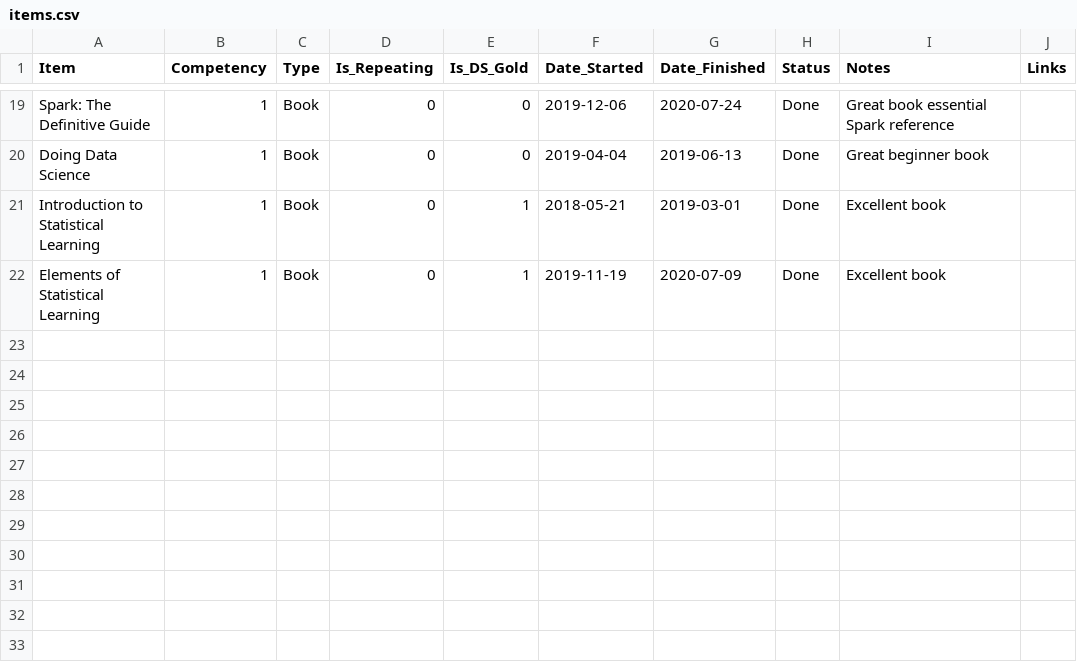
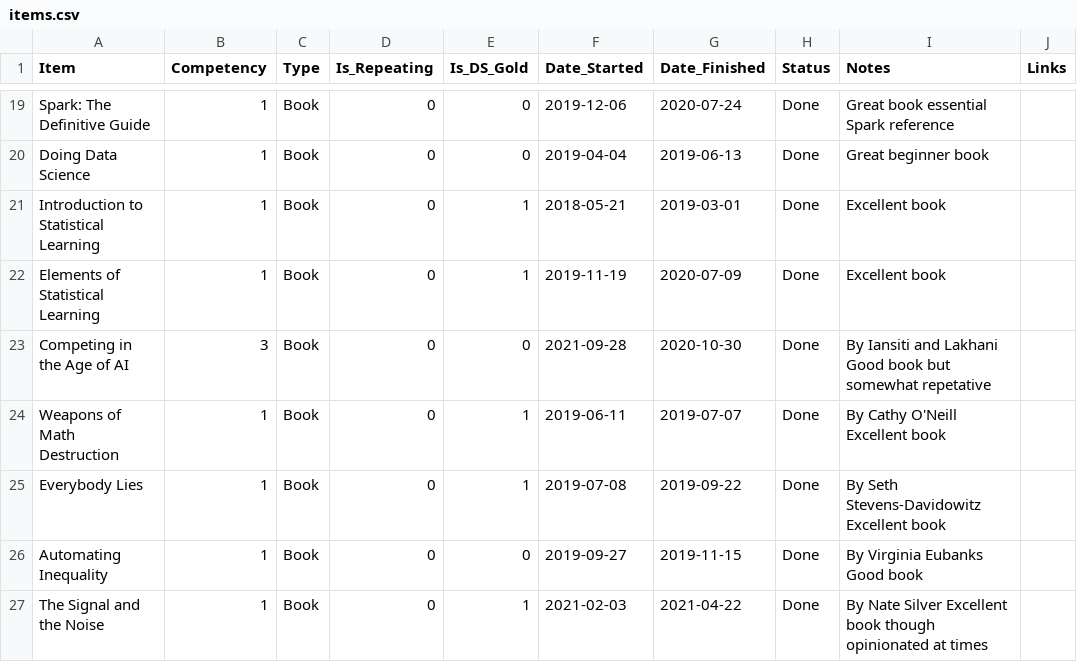
Before and after one commit to jeremymiller00/learning-map, a CSV file: data/items.csv, drawn as a sheet; only a part is shown, gaps mark what is left out; the diff names each change by its address in the sheet, - before the commit and + after, or states it on an @@ line.

Commit message:
Add several books

```diff
--- a/data/items.csv
+++ b/data/items.csv
+row 23: Competing in the Age of AI | 3 | Book | 0 | 0 | 2021-09-28 | 2020-10-30 | Done | By Iansiti and Lakhani Good book but somewhat repetative
+row 24: Weapons of Math Destruction | 1 | Book | 0 | 1 | 2019-06-11 | 2019-07-07 | Done | By Cathy O'Neill Excellent book
+row 25: Everybody Lies | 1 | Book | 0 | 1 | 2019-07-08 | 2019-09-22 | Done | By Seth Stevens-Davidowitz Excellent book
+row 26: Automating Inequality | 1 | Book | 0 | 0 | 2019-09-27 | 2019-11-15 | Done | By Virginia Eubanks Good book
+row 27: The Signal and the Noise | 1 | Book | 0 | 1 | 2021-02-03 | 2021-04-22 | Done | By Nate Silver Excellent book though opinionated at times
```
